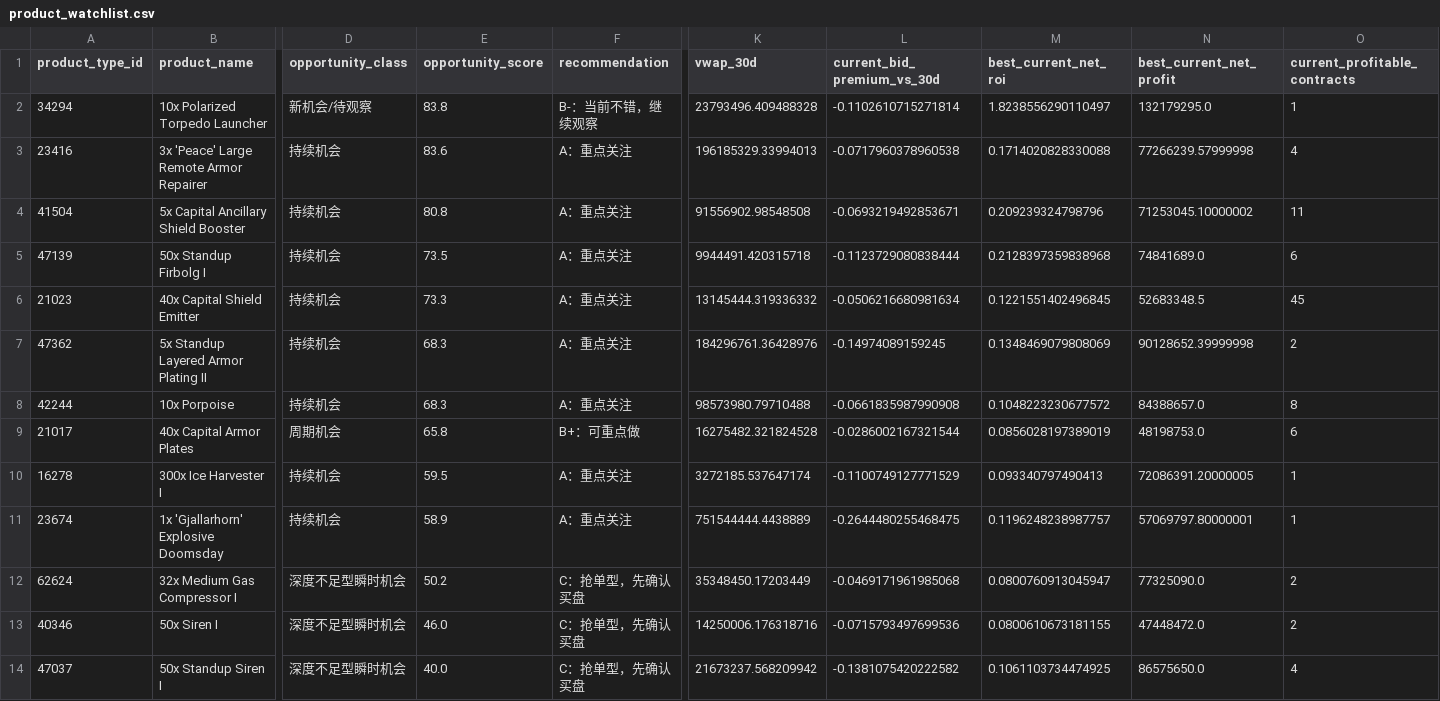
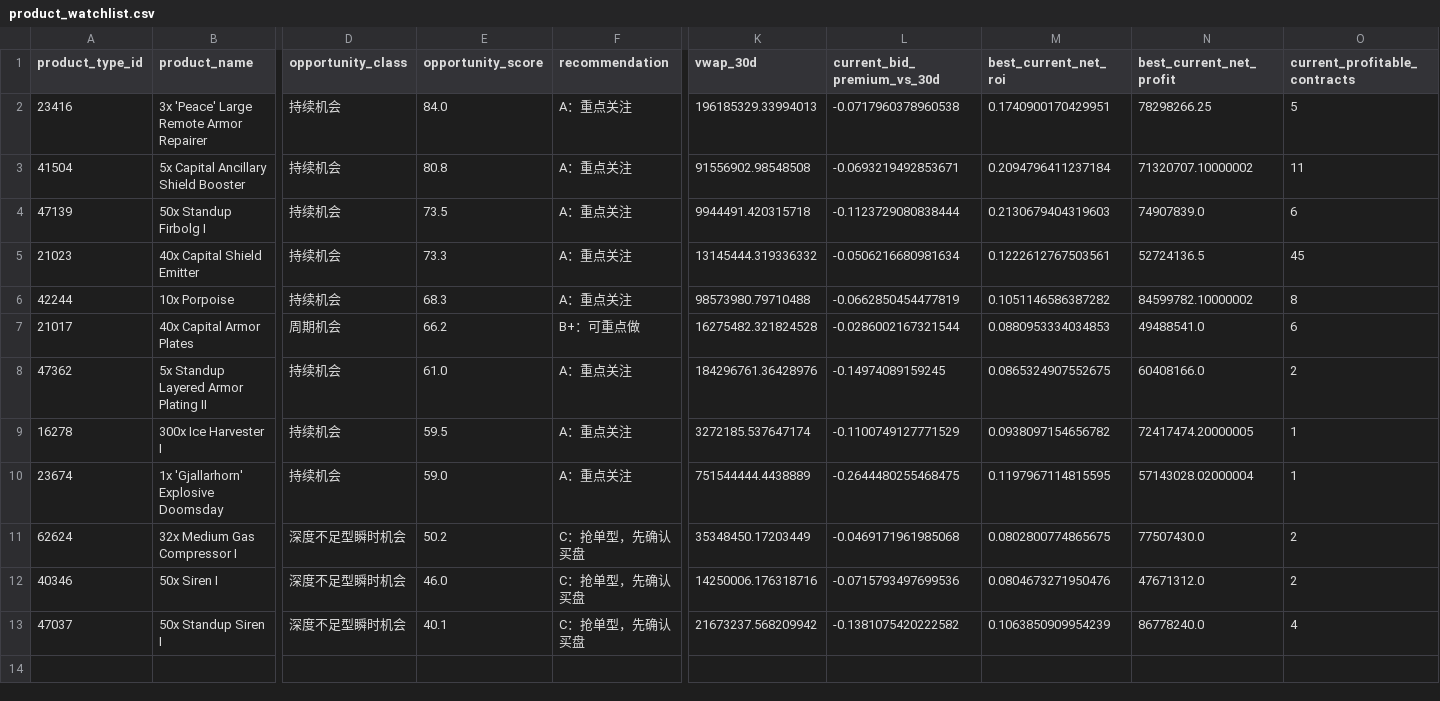
Before and after one commit to samson8964/chatgpt-eve, a CSV file: results/latest/product_watchlist.csv, drawn as a sheet; only a part is shown, gaps mark what is left out; removed rows and columns are numbered as before the commit, all else as after; rows hold the shown columns only; the diff names each change by its address in the sheet, - before the commit and + after, or states it on an @@ line.

```diff
--- a/results/latest/product_watchlist.csv
+++ b/results/latest/product_watchlist.csv
-row 2: 34294 | 10x Polarized Torpedo Launcher | 新机会/待观察 | 83.8 | B-：当前不错，继续观察 | 23793496.409488328 | -0.1102610715271814 | 1.8238556290110497 | 132179295.0 | 1
-E2 (opportunity_score): 83.6
+E2 (opportunity_score): 84.0
-M2 (best_current_net_roi): 0.1714020828330088
+M2 (best_current_net_roi): 0.1740900170429951
-N2 (best_current_net_profit): 77266239.57999998
+N2 (best_current_net_profit): 78298266.25
-O2 (current_profitable_contracts): 4
+O2 (current_profitable_contracts): 5
-M3 (best_current_net_roi): 0.209239324798796
+M3 (best_current_net_roi): 0.2094796411237184
-N3 (best_current_net_profit): 71253045.10000002
+N3 (best_current_net_profit): 71320707.10000002
-M4 (best_current_net_roi): 0.2128397359838968
+M4 (best_current_net_roi): 0.2130679404319603
-N4 (best_current_net_profit): 74841689.0
+N4 (best_current_net_profit): 74907839.0
-M5 (best_current_net_roi): 0.1221551402496845
+M5 (best_current_net_roi): 0.1222612767503561
-N5 (best_current_net_profit): 52683348.5
+N5 (best_current_net_profit): 52724136.5
-row 7: 47362 | 5x Standup Layered Armor Plating II | 持续机会 | 68.3 | A：重点关注 | 184296761.36428976 | -0.14974089159245 | 0.1348469079808069 | 90128652.39999998 | 2
-L6 (current_bid_premium_vs_30d): -0.0661835987990908
+L6 (current_bid_premium_vs_30d): -0.0662850454477819
-M6 (best_current_net_roi): 0.1048223230677572
+M6 (best_current_net_roi): 0.1051146586387282
-N6 (best_current_net_profit): 84388657.0
+N6 (best_current_net_profit): 84599782.10000002
-E7 (opportunity_score): 65.8
+E7 (opportunity_score): 66.2
-M7 (best_current_net_roi): 0.0856028197389019
+M7 (best_current_net_roi): 0.0880953334034853
-N7 (best_current_net_profit): 48198753.0
+N7 (best_current_net_profit): 49488541.0
+row 8: 47362 | 5x Standup Layered Armor Plating II | 持续机会 | 61.0 | A：重点关注 | 184296761.36428976 | -0.14974089159245 | 0.0865324907552675 | 60408166.0 | 2
-M9 (best_current_net_roi): 0.093340797490413
+M9 (best_current_net_roi): 0.0938097154656782
-N9 (best_current_net_profit): 72086391.20000005
+N9 (best_current_net_profit): 72417474.20000005
-E10 (opportunity_score): 58.9
+E10 (opportunity_score): 59.0
-M10 (best_current_net_roi): 0.1196248238987757
+M10 (best_current_net_roi): 0.1197967114815595
-N10 (best_current_net_profit): 57069797.80000001
+N10 (best_current_net_profit): 57143028.02000004
-M11 (best_current_net_roi): 0.0800760913045947
+M11 (best_current_net_roi): 0.0802800774865675
-N11 (best_current_net_profit): 77325090.0
+N11 (best_current_net_profit): 77507430.0
-M12 (best_current_net_roi): 0.0800610673181155
+M12 (best_current_net_roi): 0.0804673271950476
-N12 (best_current_net_profit): 47448472.0
+N12 (best_current_net_profit): 47671312.0
-E13 (opportunity_score): 40.0
+E13 (opportunity_score): 40.1
-M13 (best_current_net_roi): 0.1061103734474925
+M13 (best_current_net_roi): 0.1063850909954239
-N13 (best_current_net_profit): 86575650.0
+N13 (best_current_net_profit): 86778240.0
```
Also changed, not shown: results/latest/bpc_v2_safe_candidates.csv, results/latest/excluded.csv, 20 other files.
